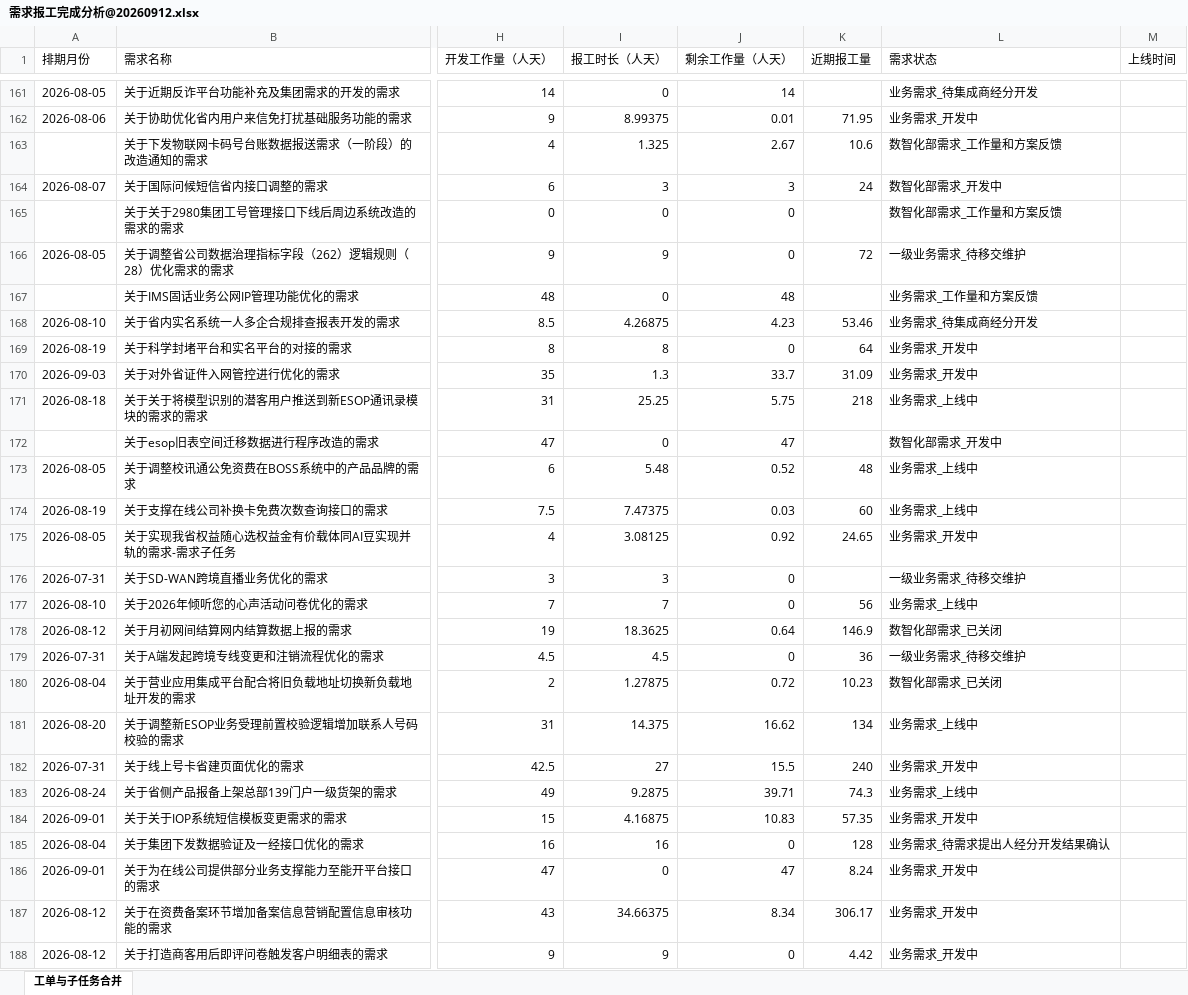
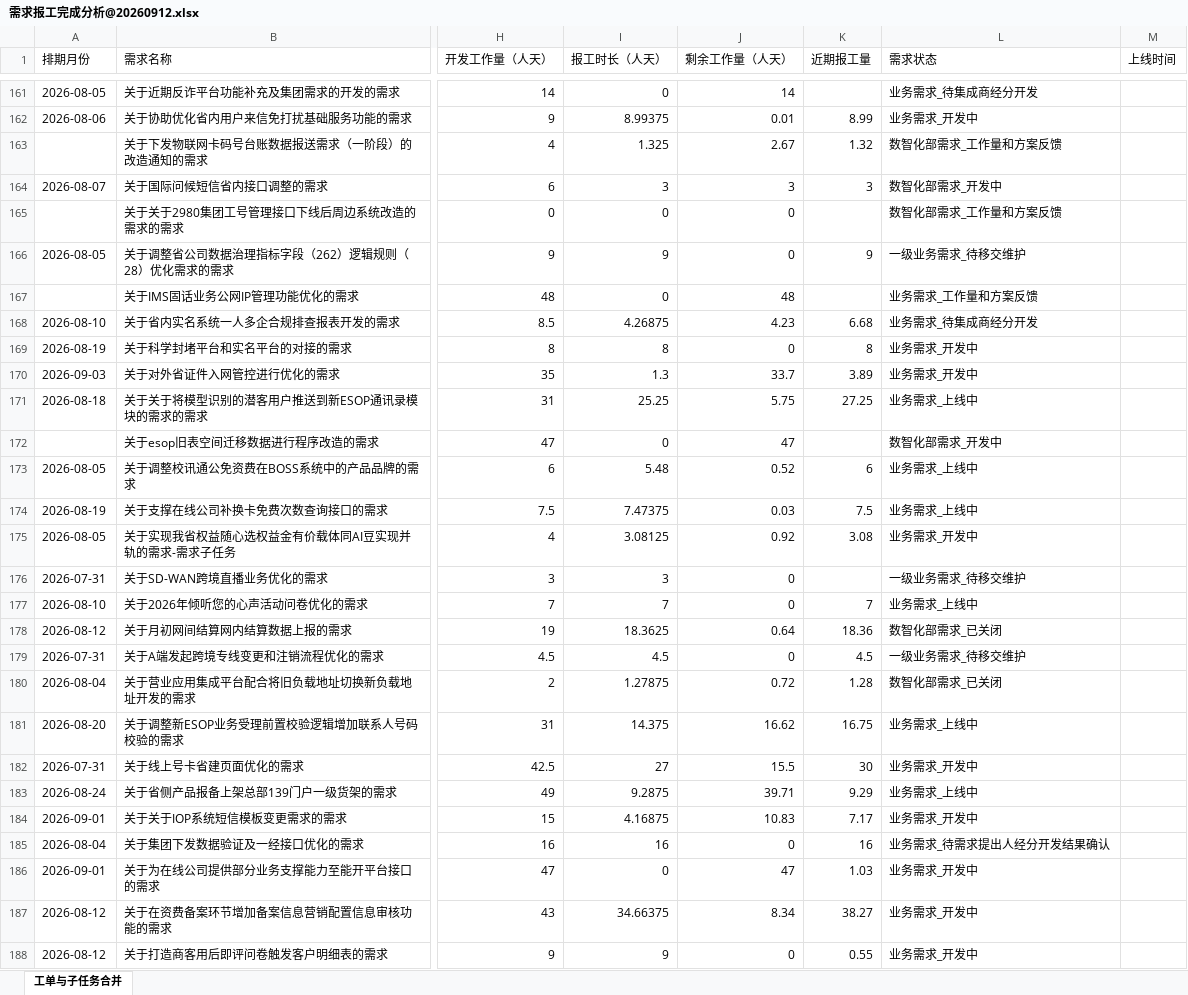
Before and after one commit to ymm1003/amsauto, an Excel workbook: 需求报工完成分析@20260912.xlsx, sheet 工单与子任务合并, drawn as a sheet; only a part is shown, gaps mark what is left out; values as stored, in another font and other column widths than the file's, no borders; the diff covers the shown part only; the diff names each change by its address in the sheet, - before the commit and + after, or states it on an @@ line.

Commit message:
近期报工量除8(换算为人天)保留两位小数

```diff
--- a/需求报工完成分析@20260912.xlsx (sheet 工单与子任务合并)
+++ b/需求报工完成分析@20260912.xlsx (sheet 工单与子任务合并)
-K162 (近期报工量): 71.95
+K162 (近期报工量): 8.99
-K163 (近期报工量): 10.6
+K163 (近期报工量): 1.32
-K164 (近期报工量): 24
+K164 (近期报工量): 3
-K166 (近期报工量): 72
+K166 (近期报工量): 9
-K168 (近期报工量): 53.46
+K168 (近期报工量): 6.68
-K169 (近期报工量): 64
+K169 (近期报工量): 8
-K170 (近期报工量): 31.09
+K170 (近期报工量): 3.89
-K171 (近期报工量): 218
+K171 (近期报工量): 27.25
-K173 (近期报工量): 48
+K173 (近期报工量): 6
-K174 (近期报工量): 60
+K174 (近期报工量): 7.5
-K175 (近期报工量): 24.65
+K175 (近期报工量): 3.08
-K177 (近期报工量): 56
+K177 (近期报工量): 7
-K178 (近期报工量): 146.9
+K178 (近期报工量): 18.36
-K179 (近期报工量): 36
+K179 (近期报工量): 4.5
-K180 (近期报工量): 10.23
+K180 (近期报工量): 1.28
-K181 (近期报工量): 134
+K181 (近期报工量): 16.75
-K182 (近期报工量): 240
+K182 (近期报工量): 30
-K183 (近期报工量): 74.3
+K183 (近期报工量): 9.29
-K184 (近期报工量): 57.35
+K184 (近期报工量): 7.17
-K185 (近期报工量): 128
+K185 (近期报工量): 16
-K186 (近期报工量): 8.24
+K186 (近期报工量): 1.03
-K187 (近期报工量): 306.17
+K187 (近期报工量): 38.27
-K188 (近期报工量): 4.42
+K188 (近期报工量): 0.55
```
Also changed, not shown: 220 edited cells elsewhere in this sheet, 2 other files.
